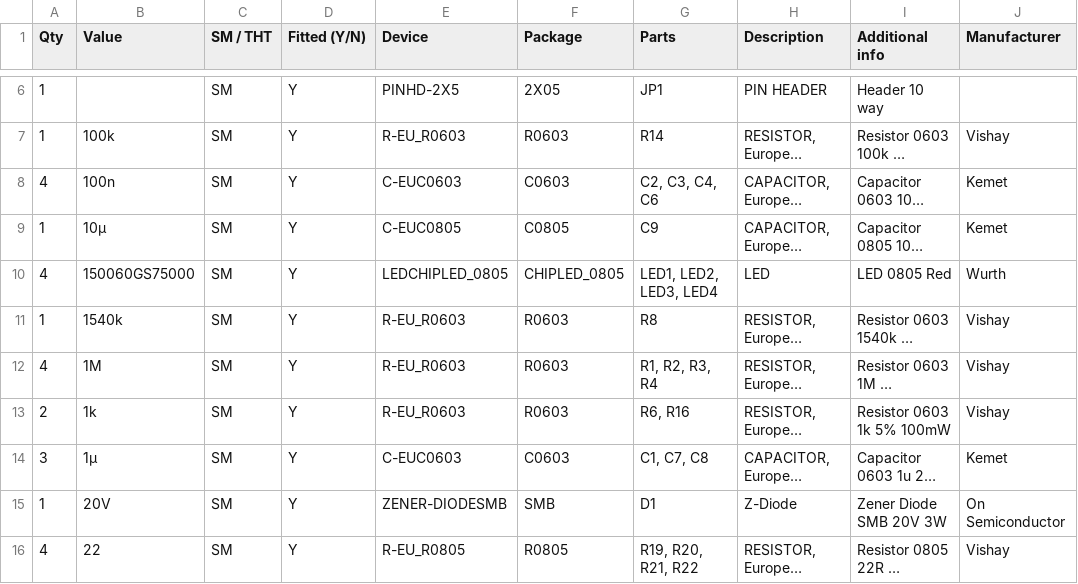
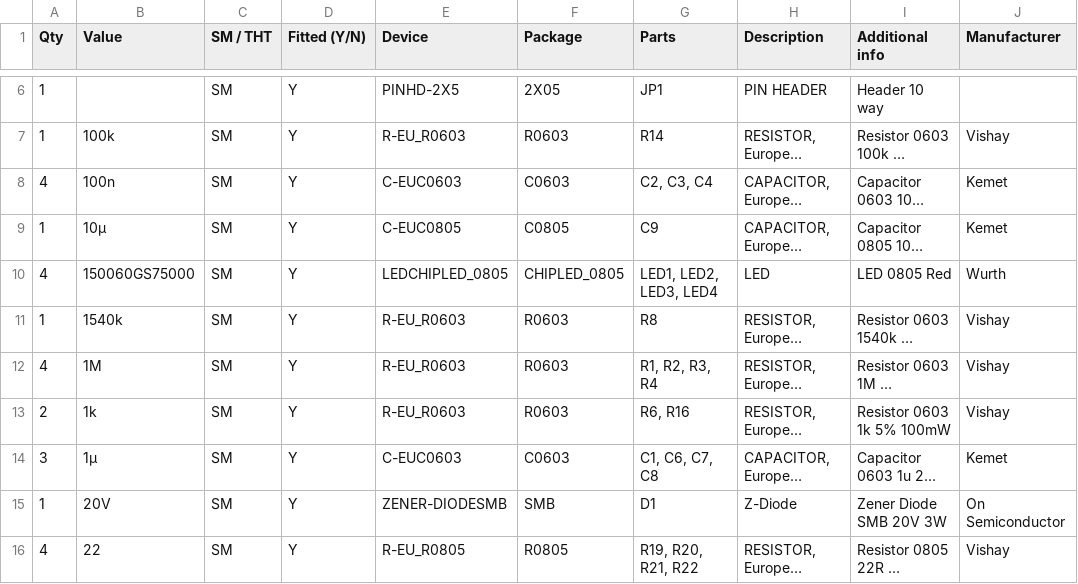
Before and after one commit to jsphuebner/bms-hardware, a CSV file: BMS Slave Files/BatMeas5.3 Manufacturing Files/Assembly/BOM.csv, drawn as a sheet; only a part is shown, gaps mark what is left out; long unchanged cells end in …; the diff names each change by its address in the sheet, - before the commit and + after, or states it on an @@ line.

Commit message:
Changed value of C6 to 1u

```diff
--- a/BMS Slave Files/BatMeas5.3 Manufacturing Files/Assembly/BOM.csv
+++ b/BMS Slave Files/BatMeas5.3 Manufacturing Files/Assembly/BOM.csv
-G8 (Parts): C2, C3, C4, C6
+G8 (Parts): C2, C3, C4
-G14 (Parts): C1, C7, C8
+G14 (Parts): C1, C6, C7, C8
```
